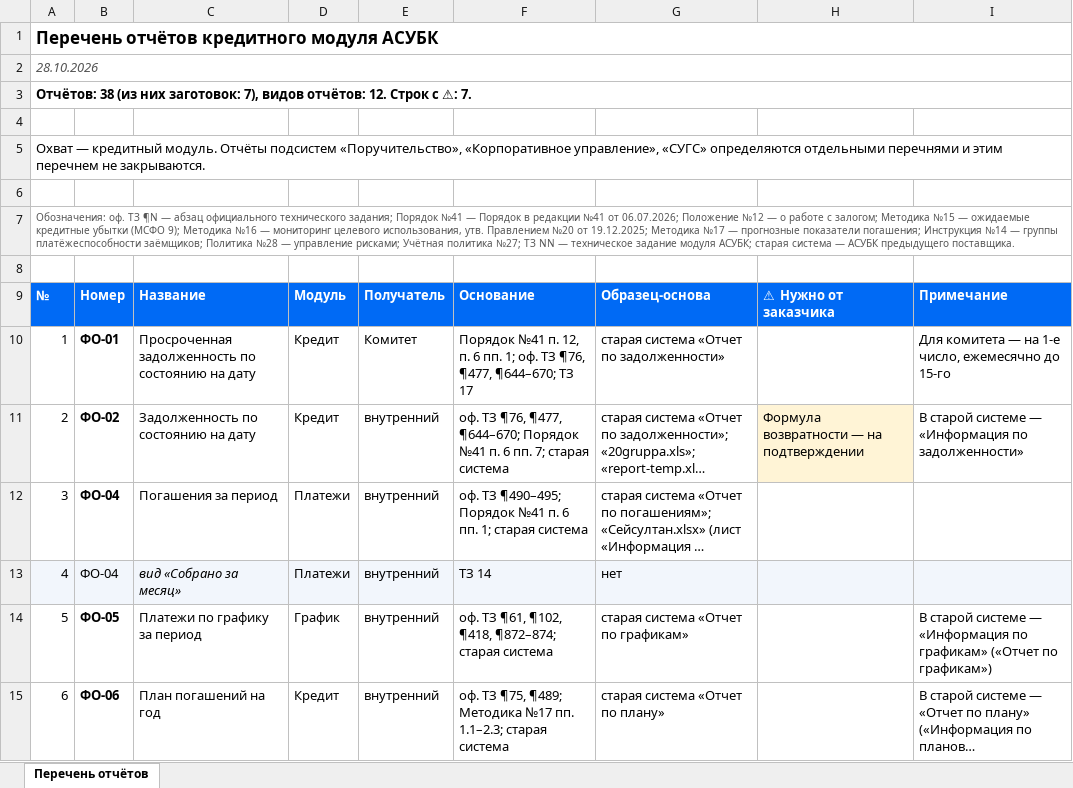
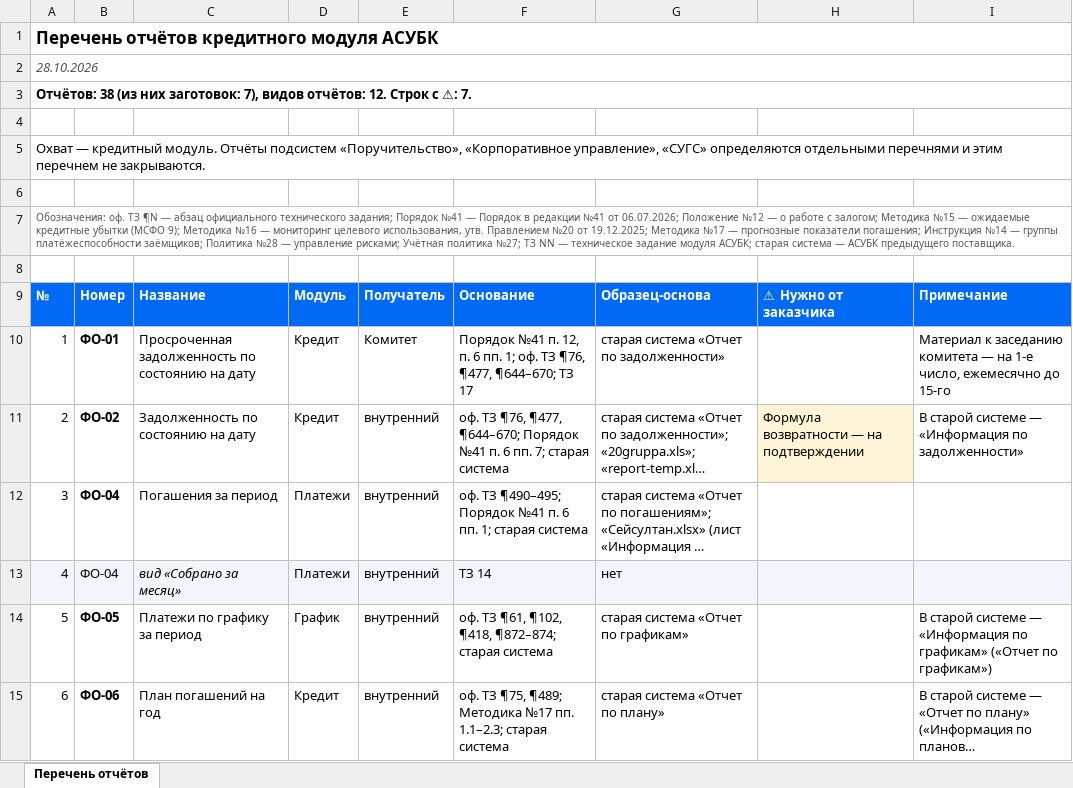
Before and after one commit to omurgazievnursultan8-hue/asubk-test, an Excel workbook: docs/perechen-otchetov/Перечень-отчётов.xlsx, sheet Перечень отчётов, drawn as a sheet; only a part is shown; long unchanged cells end in …; values as stored, in another font and other column widths than the file's, no borders; the diff names each change by its address in the sheet, - before the commit and + after, or states it on an @@ line.

```diff
--- a/docs/perechen-otchetov/Перечень-отчётов.xlsx (sheet Перечень отчётов)
+++ b/docs/perechen-otchetov/Перечень-отчётов.xlsx (sheet Перечень отчётов)
-I10: Для комитета —…
+I10: Материал к заседанию комитета —…
```
Also changed, not shown: docs/perechen-otchetov/obrazcy/ФО-01.xlsx, docs/perechen-otchetov/Перечень.xlsx, 4 other files.
